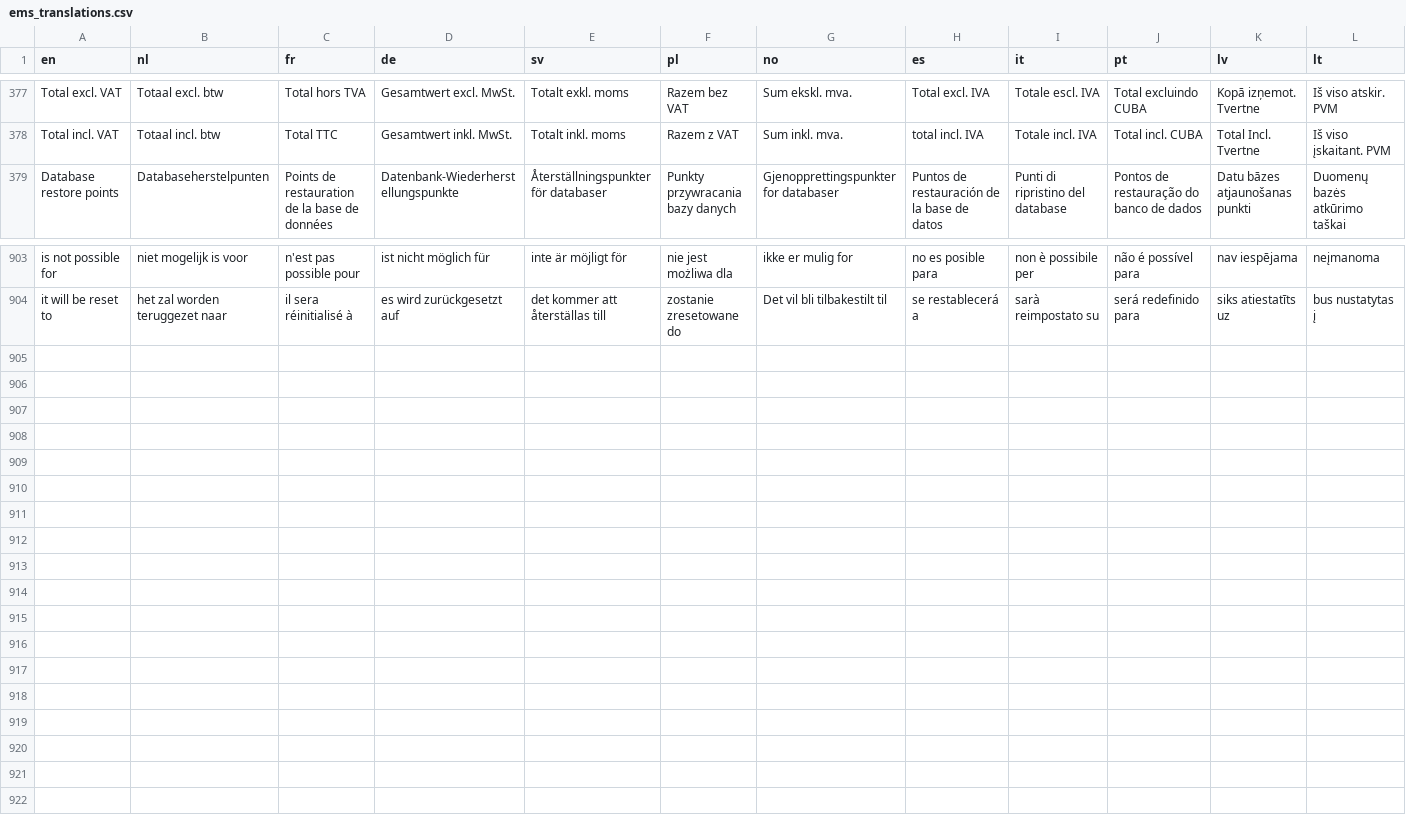
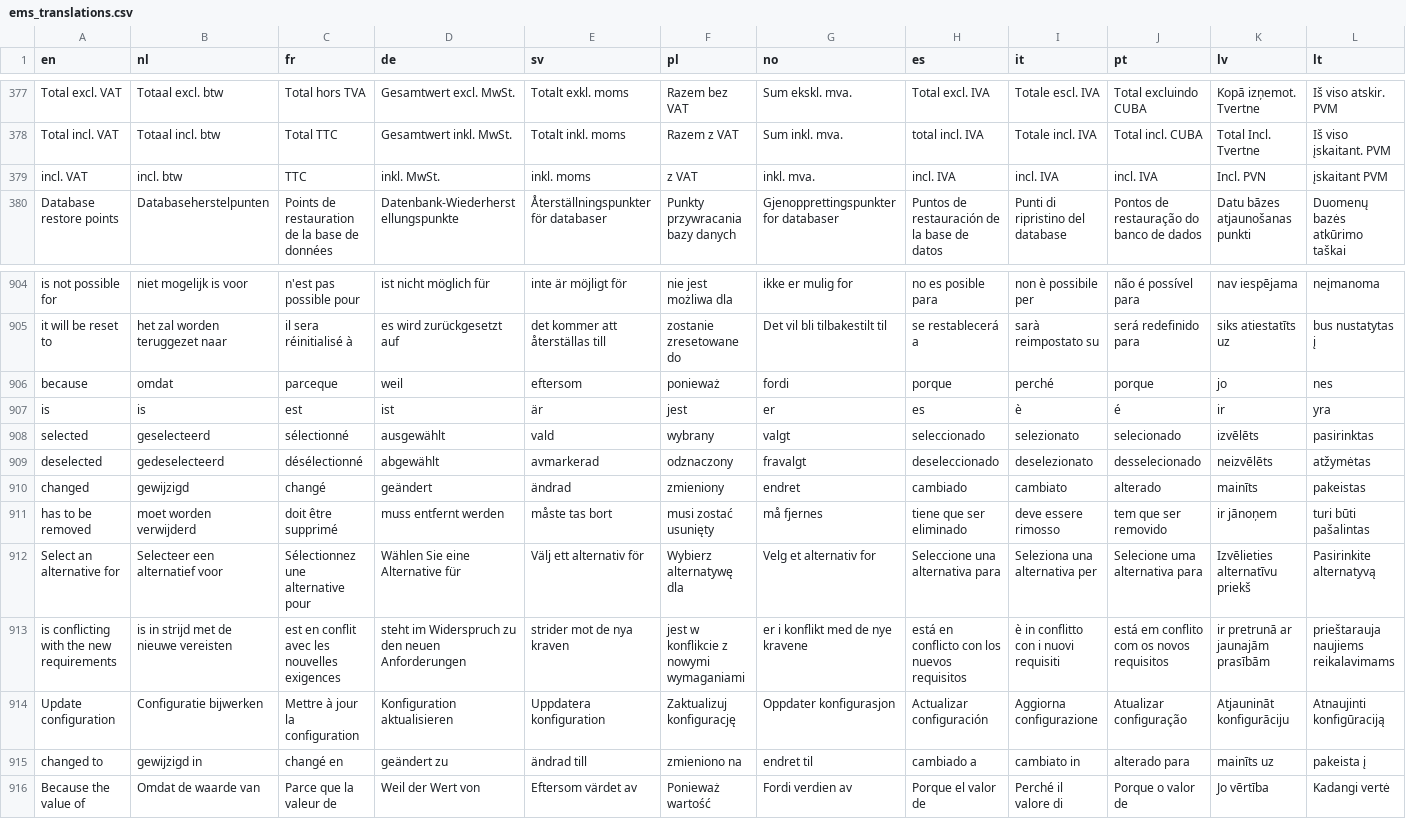
Before and after one commit to Elfsquad/translations, a CSV file: ems_translations.csv, drawn as a sheet; only a part is shown, gaps mark what is left out.

Commit message:
feat(EC-20232) : add missing stuff

```diff
--- a/ems_translations.csv
+++ b/ems_translations.csv
@@ -378,2 +378,3 @@ Total excl. VAT;Totaal excl. btw;Total hors TVA;Gesamtwert excl. MwSt.;Totalt ex
 Total incl. VAT;Totaal incl. btw;Total TTC;Gesamtwert inkl. MwSt.;Totalt inkl. moms;Razem z VAT;Sum inkl. mva.;total incl. IVA;Totale incl. IVA;Total incl. CUBA;Total Incl. Tvertne;Iš viso įskaitant. PVM
+incl. VAT; incl. btw; TTC; inkl. MwSt.; inkl. moms; z VAT; inkl. mva.; incl. IVA; incl. IVA; incl. IVA; Incl. PVN; įskaitant PVM
 Database restore points;Databaseherstelpunten;Points de restauration de la base de données;Datenbank-Wiederherstellungspunkte;Återställningspunkter för databaser;Punkty przywracania bazy danych;Gjenopprettingspunkter for databaser;Puntos de restauración de la base de datos;Punti di ripristino del database;Pontos de restauração do banco de dados;Datu bāzes atjaunošanas punkti;Duomenų bazės atkūrimo taškai
@@ -904 +905,12 @@ is not possible for;niet mogelijk is voor;n'est pas possible pour;ist nicht mög
 it will be reset to;het zal worden teruggezet naar;il sera réinitialisé à;es wird zurückgesetzt auf;det kommer att återställas till;zostanie zresetowane do;Det vil bli tilbakestilt til;se restablecerá a;sarà reimpostato su;será redefinido para;siks atiestatīts uz;bus nustatytas į
+because;omdat;parceque;weil;eftersom;ponieważ;fordi;porque;perché;porque;jo;nes
+is;is;est;ist;är;jest;er;es;è;é;ir;yra
+selected;geselecteerd;sélectionné;ausgewählt;vald;wybrany;valgt;seleccionado;selezionato;selecionado;izvēlēts;pasirinktas
+deselected;gedeselecteerd;désélectionné;abgewählt;avmarkerad;odznaczony;fravalgt;deseleccionado;deselezionato;desselecionado;neizvēlēts;atžymėtas
+changed;gewijzigd;changé;geändert;ändrad;zmieniony;endret;cambiado;cambiato;alterado;mainīts;pakeistas
+has to be removed;moet worden verwijderd;doit être supprimé;muss entfernt werden;måste tas bort;musi zostać usunięty;må fjernes;tiene que ser eliminado;deve essere rimosso;tem que ser removido;ir jānoņem;turi būti pašalintas
+Select an alternative for;Selecteer een alternatief voor;Sélectionnez une alternative pour;Wählen Sie eine Alternative für;Välj ett alternativ för;Wybierz alternatywę dla;Velg et alternativ for;Seleccione una alternativa para;Seleziona una alternativa per;Selecione uma alternativa para;Izvēlieties alternatīvu priekš;Pasirinkite alternatyvą
+is conflicting with the new requirements;is in strijd met de nieuwe vereisten;est en conflit avec les nouvelles exigences;steht im Widerspruch zu den neuen Anforderungen;strider mot de nya kraven;jest w konflikcie z nowymi wymaganiami;er i konflikt med de nye kravene;está en conflicto con los nuevos requisitos;è in conflitto con i nuovi requisiti;está em conflito com os novos requisitos;ir pretrunā ar jaunajām prasībām;prieštarauja naujiems reikalavimams
+Update configuration;Configuratie bijwerken;Mettre à jour la configuration;Konfiguration aktualisieren;Uppdatera konfiguration;Zaktualizuj konfigurację;Oppdater konfigurasjon;Actualizar configuración;Aggiorna configurazione;Atualizar configuração;Atjaunināt konfigurāciju;Atnaujinti konfigūraciją
+changed to;gewijzigd in;changé en;geändert zu;ändrad till;zmieniono na;endret til;cambiado a;cambiato in;alterado para;mainīts uz; pakeista į
+Because the value of;Omdat de waarde van;Parce que la valeur de;Weil der Wert von;Eftersom värdet av;Ponieważ wartość;Fordi verdien av;Porque el valor de;Perché il valore di;Porque o valor de;Jo vērtība;Kadangi vertė
```
